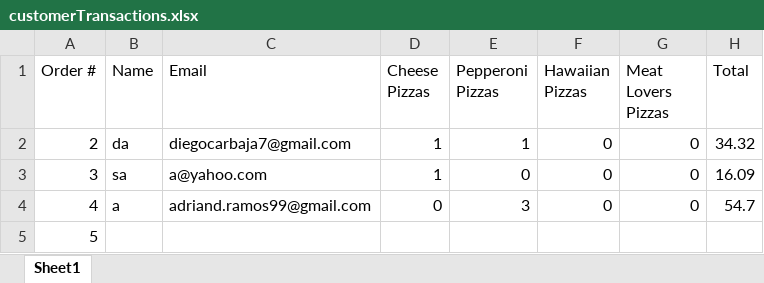
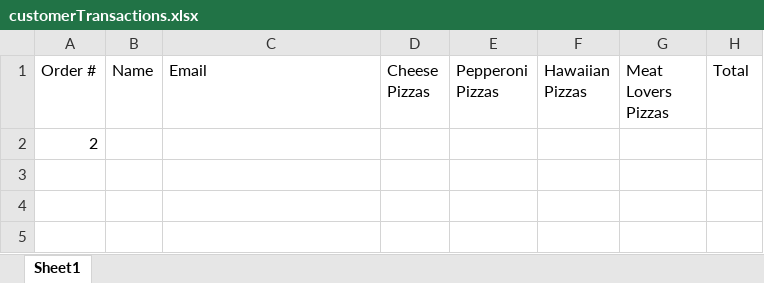
Before and after one commit to dac0d3/pythonWarriors, an Excel workbook: customerTransactions.xlsx, sheet Sheet1, drawn as a sheet; values as stored, in another font and other column widths than the file's, no borders; removed rows and columns are numbered as before the commit, all else as after; the diff names each change by its address in the sheet, - before the commit and + after, or states it on an @@ line.

```diff
--- a/customerTransactions.xlsx (sheet Sheet1)
+++ b/customerTransactions.xlsx (sheet Sheet1)
-row 2: 2 | da | diegocarbaja7@gmail.com | 1 | 1 | 0 | 0 | 34.32
-row 3: 3 | sa | a@yahoo.com | 1 | 0 | 0 | 0 | 16.09
-row 4: 4 | a | adriand.ramos99@gmail.com | 0 | 3 | 0 | 0 | 54.7
-A2 (Order #): 5
+A2 (Order #): 2
```
Also changed, not shown: pythonParlorInventory.xlsx, 6 other files.
